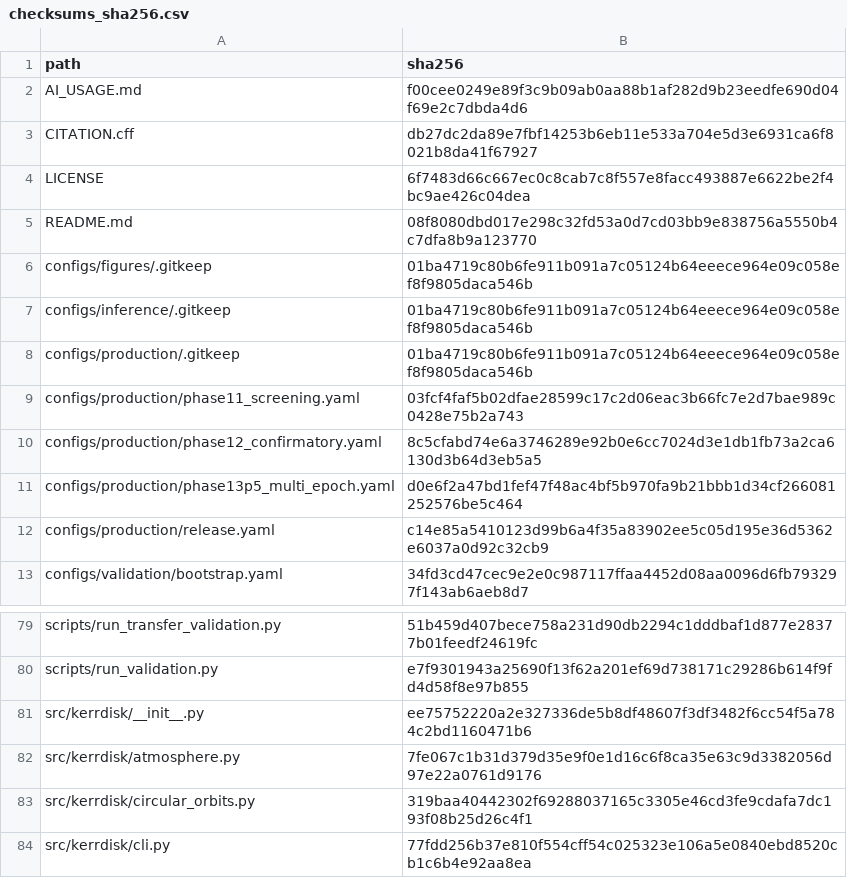
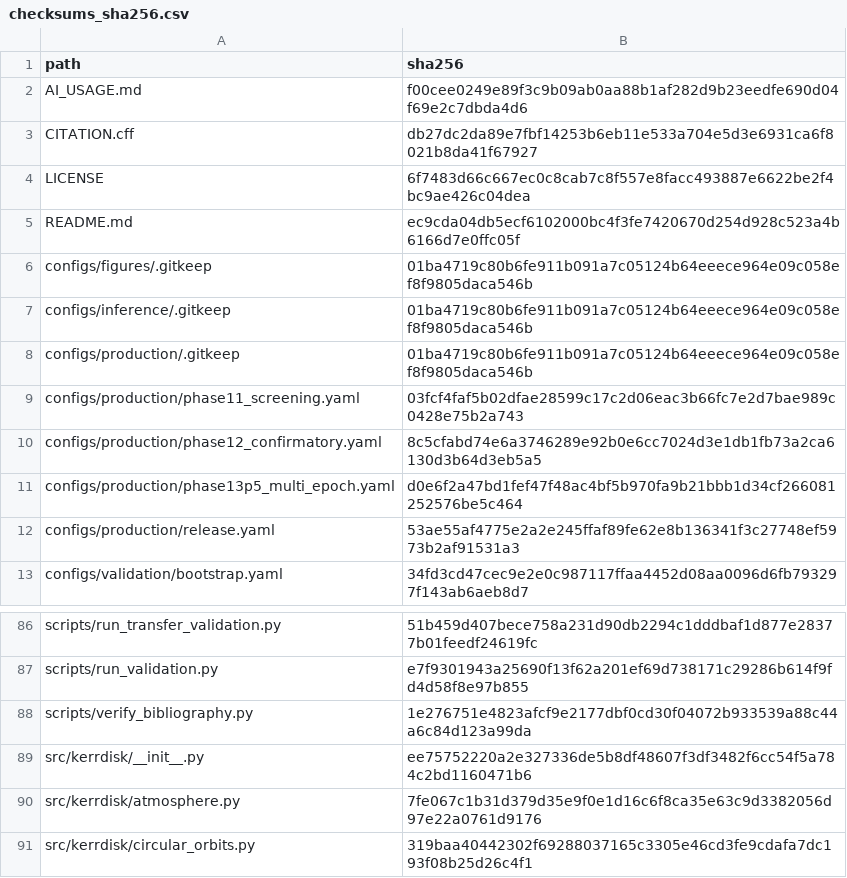
Before and after one commit to tanvir6307/kerr-accretion-disk, a CSV file: data/processed/release/checksums_sha256.csv, drawn as a sheet; only a part is shown, gaps mark what is left out; the shorter side is filled out with more unchanged rows; the diff covers the shown part only.

Commit message:
Add external validation and bibliography audits

```diff
--- a/data/processed/release/checksums_sha256.csv
+++ b/data/processed/release/checksums_sha256.csv
@@ -4,3 +4,3 @@ CITATION.cff,db27dc2da89e7fbf14253b6eb11e533a704e5d3e6931ca6f8021b8da41f67927
 LICENSE,6f7483d66c667ec0c8cab7c8f557e8facc493887e6622be2f4bc9ae426c04dea
-README.md,08f8080dbd017e298c32fd53a0d7cd03bb9e838756a5550b4c7dfa8b9a123770
+README.md,ec9cda04db5ecf6102000bc4f3fe7420670d254d928c523a4b6166d7e0ffc05f
 configs/figures/.gitkeep,01ba4719c80b6fe911b091a7c05124b64eeece964e09c058ef8f9805daca546b
@@ -11,3 +11,3 @@ configs/production/phase12_confirmatory.yaml,8c5cfabd74e6a3746289e92b0e6cc7024d3
 configs/production/phase13p5_multi_epoch.yaml,d0e6f2a47bd1fef47f48ac4bf5b970fa9b21bbb1d34cf266081252576be5c464
-configs/production/release.yaml,c14e85a5410123d99b6a4f35a83902ee5c05d195e36d5362e6037a0d92c32cb9
+configs/production/release.yaml,53ae55af4775e2a2e245ffaf89fe62e8b136341f3c27748ef5973b2af91531a3
 configs/validation/bootstrap.yaml,34fd3cd47cec9e2e0c987117ffaa4452d08aa0096d6fb793297f143ab6aeb8d7
@@ -80,2 +87,3 @@ scripts/run_transfer_validation.py,51b459d407bece758a231d90db2294c1dddbaf1d877e2
 scripts/run_validation.py,e7f9301943a25690f13f62a201ef69d738171c29286b614f9fd4d58f8e97b855
+scripts/verify_bibliography.py,1e276751e4823afcf9e2177dbf0cd30f04072b933539a88c44a6c84d123a99da
 src/kerrdisk/__init__.py,ee75752220a2e327336de5b8df48607f3df3482f6cc54f5a784c2bd1160471b6
```
Also changed, not shown: 7 added rows and 7 edited cells elsewhere in this file, paper/tables/table5_transfer_validation.csv, 14 other files.
